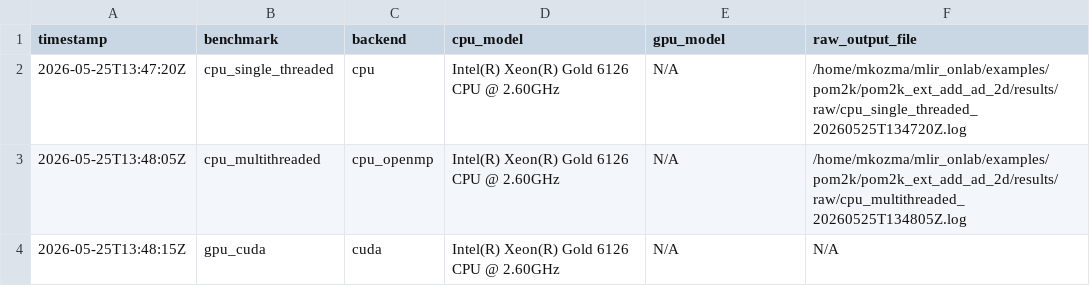
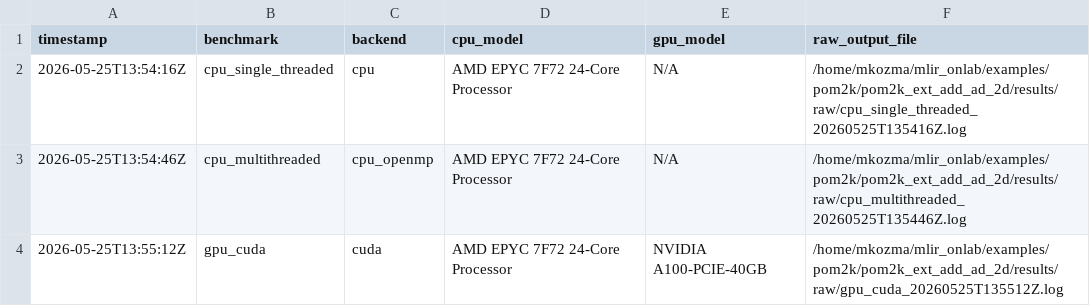
Before and after one commit to kozmamarton/mlir_onlab, a CSV file: examples/pom2k/pom2k_ext_add_ad_2d/results/results_combined.csv, drawn as a sheet.

Commit message:
full benchmarks on A100 gpu

```diff
--- a/examples/pom2k/pom2k_ext_add_ad_2d/results/results_combined.csv
+++ b/examples/pom2k/pom2k_ext_add_ad_2d/results/results_combined.csv
@@ -1,4 +1,4 @@
 timestamp,benchmark,backend,cpu_model,gpu_model,raw_output_file
-"2026-05-25T13:47:20Z","cpu_single_threaded","cpu","Intel(R) Xeon(R) Gold 6126 CPU @ 2.60GHz","N/A","/home/mkozma/mlir_onlab/examples/pom2k/pom2k_ext_add_ad_2d/results/raw/cpu_single_threaded_20260525T134720Z.log"
-"2026-05-25T13:48:05Z","cpu_multithreaded","cpu_openmp","Intel(R) Xeon(R) Gold 6126 CPU @ 2.60GHz","N/A","/home/mkozma/mlir_onlab/examples/pom2k/pom2k_ext_add_ad_2d/results/raw/cpu_multithreaded_20260525T134805Z.log"
-"2026-05-25T13:48:15Z","gpu_cuda","cuda","Intel(R) Xeon(R) Gold 6126 CPU @ 2.60GHz","N/A","N/A"
+"2026-05-25T13:54:16Z","cpu_single_threaded","cpu","AMD EPYC 7F72 24-Core Processor","N/A","/home/mkozma/mlir_onlab/examples/pom2k/pom2k_ext_add_ad_2d/results/raw/cpu_single_threaded_20260525T135416Z.log"
+"2026-05-25T13:54:46Z","cpu_multithreaded","cpu_openmp","AMD EPYC 7F72 24-Core Processor","N/A","/home/mkozma/mlir_onlab/examples/pom2k/pom2k_ext_add_ad_2d/results/raw/cpu_multithreaded_20260525T135446Z.log"
+"2026-05-25T13:55:12Z","gpu_cuda","cuda","AMD EPYC 7F72 24-Core Processor","NVIDIA A100-PCIE-40GB","/home/mkozma/mlir_onlab/examples/pom2k/pom2k_ext_add_ad_2d/results/raw/gpu_cuda_20260525T135512Z.log"
```
Also changed, not shown: examples/pom2k/pom2k_adjust_u_v/results/results_combined.csv, 10 other files.
